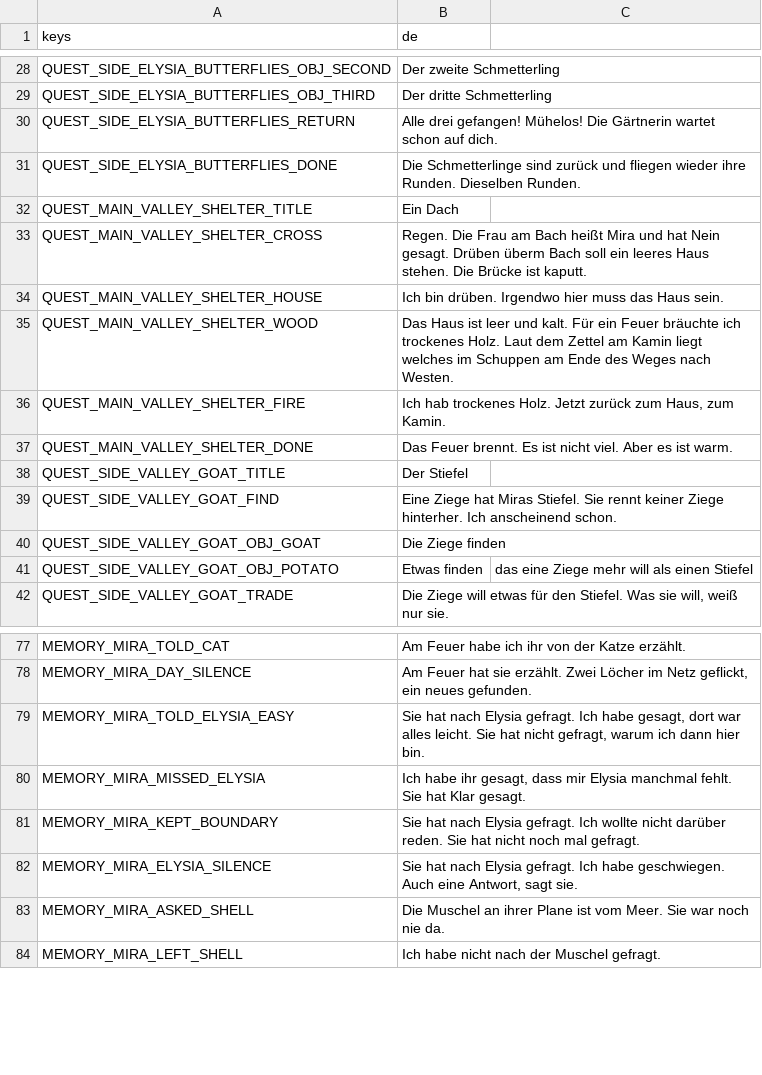
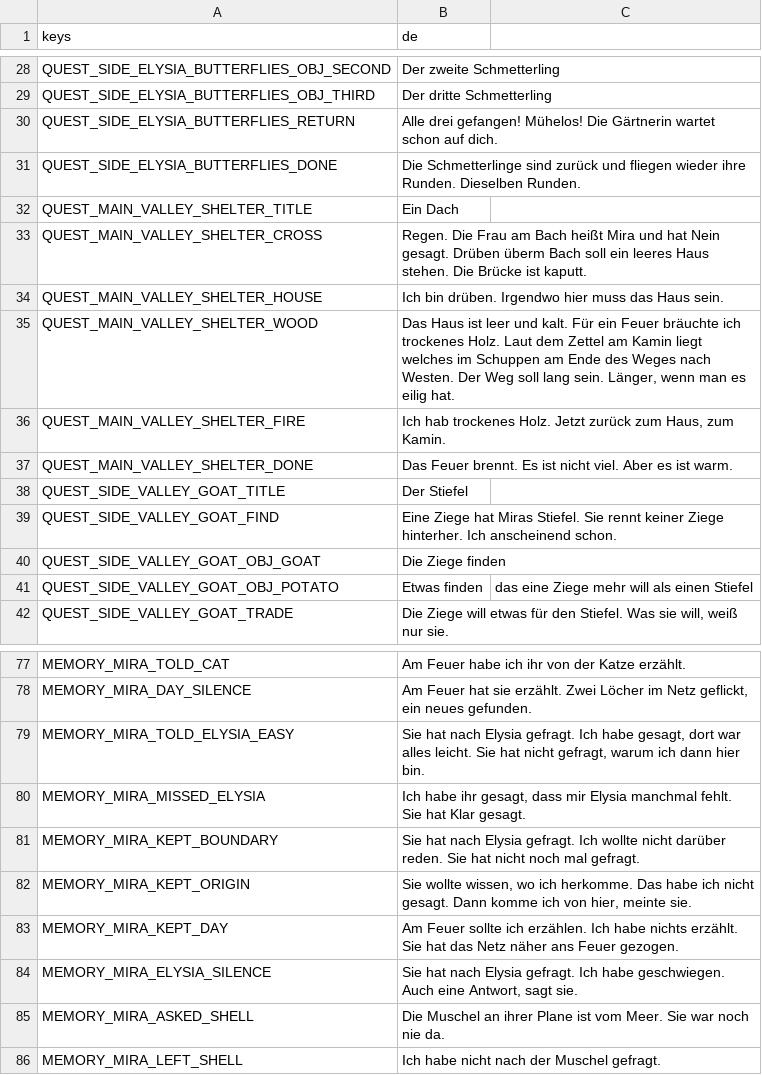
Before and after one commit to Stanzlu/Game, a CSV file: content/locale/journal.csv, drawn as a sheet; only a part is shown, gaps mark what is left out.

```diff
--- a/content/locale/journal.csv
+++ b/content/locale/journal.csv
@@ -34,3 +34,3 @@ QUEST_MAIN_VALLEY_SHELTER_CROSS,"Regen. Die Frau am Bach heißt Mira und hat Nei
 QUEST_MAIN_VALLEY_SHELTER_HOUSE,"Ich bin drüben. Irgendwo hier muss das Haus sein."
-QUEST_MAIN_VALLEY_SHELTER_WOOD,"Das Haus ist leer und kalt. Für ein Feuer bräuchte ich trockenes Holz. Laut dem Zettel am Kamin liegt welches im Schuppen am Ende des Weges nach Westen."
+QUEST_MAIN_VALLEY_SHELTER_WOOD,"Das Haus ist leer und kalt. Für ein Feuer bräuchte ich trockenes Holz. Laut dem Zettel am Kamin liegt welches im Schuppen am Ende des Weges nach Westen. Der Weg soll lang sein. Länger, wenn man es eilig hat."
 QUEST_MAIN_VALLEY_SHELTER_FIRE,"Ich hab trockenes Holz. Jetzt zurück zum Haus, zum Kamin."
@@ -81,2 +81,4 @@ MEMORY_MIRA_MISSED_ELYSIA,"Ich habe ihr gesagt, dass mir Elysia manchmal fehlt.
 MEMORY_MIRA_KEPT_BOUNDARY,"Sie hat nach Elysia gefragt. Ich wollte nicht darüber reden. Sie hat nicht noch mal gefragt."
+MEMORY_MIRA_KEPT_ORIGIN,"Sie wollte wissen, wo ich herkomme. Das habe ich nicht gesagt. Dann komme ich von hier, meinte sie."
+MEMORY_MIRA_KEPT_DAY,"Am Feuer sollte ich erzählen. Ich habe nichts erzählt. Sie hat das Netz näher ans Feuer gezogen."
 MEMORY_MIRA_ELYSIA_SILENCE,"Sie hat nach Elysia gefragt. Ich habe geschwiegen. Auch eine Antwort, sagt sie."
```
Also changed, not shown: 29 other files.
